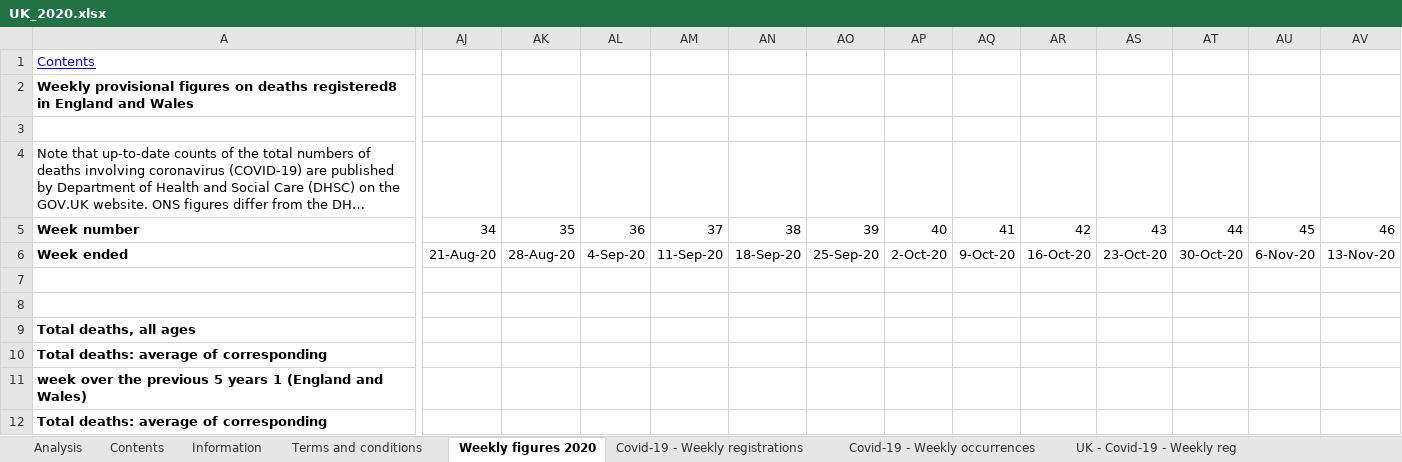
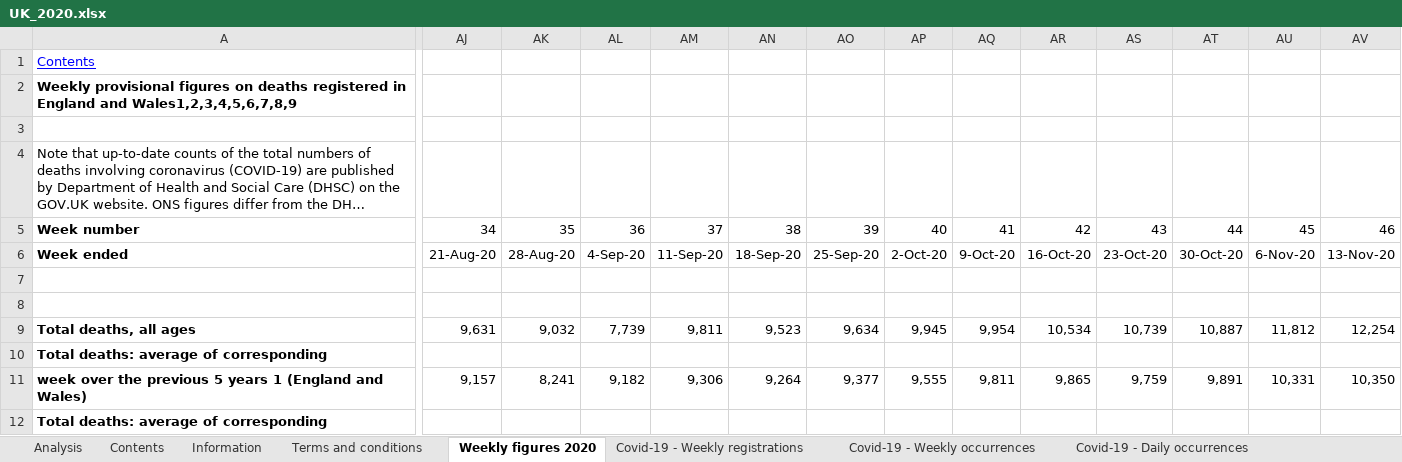
Before and after one commit to sondreid/BAN400-term-paper, an Excel workbook: datasett/UK/UK_2020.xlsx, sheet Weekly figures 2020, drawn as a sheet; only a part is shown, gaps mark what is left out; long unchanged cells end in …; values as stored, in another font and other column widths than the file's, no borders; removed rows and columns are numbered as before the commit, all else as after; the diff covers the shown part only; the diff names each change by its address in the sheet, - before the commit and + after, or states it on an @@ line.

```diff
--- a/datasett/UK/UK_2020.xlsx (sheet Weekly figures 2020)
+++ b/datasett/UK/UK_2020.xlsx (sheet Weekly figures 2020)
+sheet tab: Covid-19 - Daily occurrences
-A2: …on deaths registered8 in England and Wales
+A2: …on deaths registered in England and Wales1,2,3,4,5,6,7,8,9
-A2:D2 merged
+A2:E2 merged
-AJ9: (empty)
+AJ9: 9,631
-AK9: (empty)
+AK9: 9,032
-AL9: (empty)
+AL9: 7,739
-AM9: (empty)
+AM9: 9,811
-AN9: (empty)
+AN9: 9,523
-AO9: (empty)
+AO9: 9,634
-AP9: (empty)
+AP9: 9,945
-AQ9: (empty)
+AQ9: 9,954
-AR9: (empty)
+AR9: 10,534
-AS9: (empty)
+AS9: 10,739
-AT9: (empty)
+AT9: 10,887
-AU9: (empty)
+AU9: 11,812
-AV9: (empty)
+AV9: 12,254
-AJ11: (empty)
+AJ11: 9,157
-AK11: (empty)
+AK11: 8,241
-AL11: (empty)
+AL11: 9,182
-AM11: (empty)
+AM11: 9,306
-AN11: (empty)
+AN11: 9,264
-AO11: (empty)
+AO11: 9,377
-AP11: (empty)
+AP11: 9,555
-AQ11: (empty)
+AQ11: 9,811
-AR11: (empty)
+AR11: 9,865
-AS11: (empty)
+AS11: 9,759
-AT11: (empty)
+AT11: 9,891
-AU11: (empty)
+AU11: 10,331
-AV11: (empty)
+AV11: 10,350
```
Also changed, not shown: 4 added rows, 3 removed rows and 1086 edited cells elsewhere in this sheet, sheet Covid-19 - Weekly occurrences, sheet Covid-19 - Weekly registrations, sheet Covid-19 - Place of occurrence, sheet UK - Covid-19 - Weekly reg, sheet Contents, sheet Related publications, 1 more sheet, other sheet tabs, formulas that keep their value, 1 other file.
